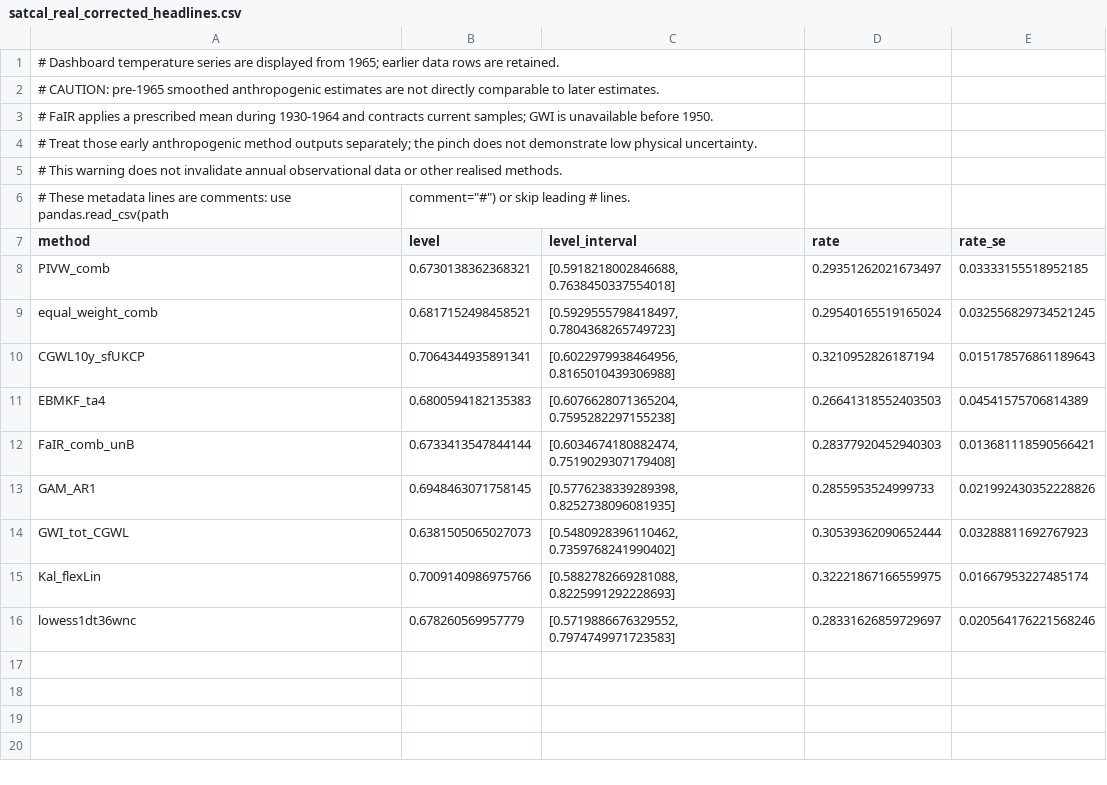
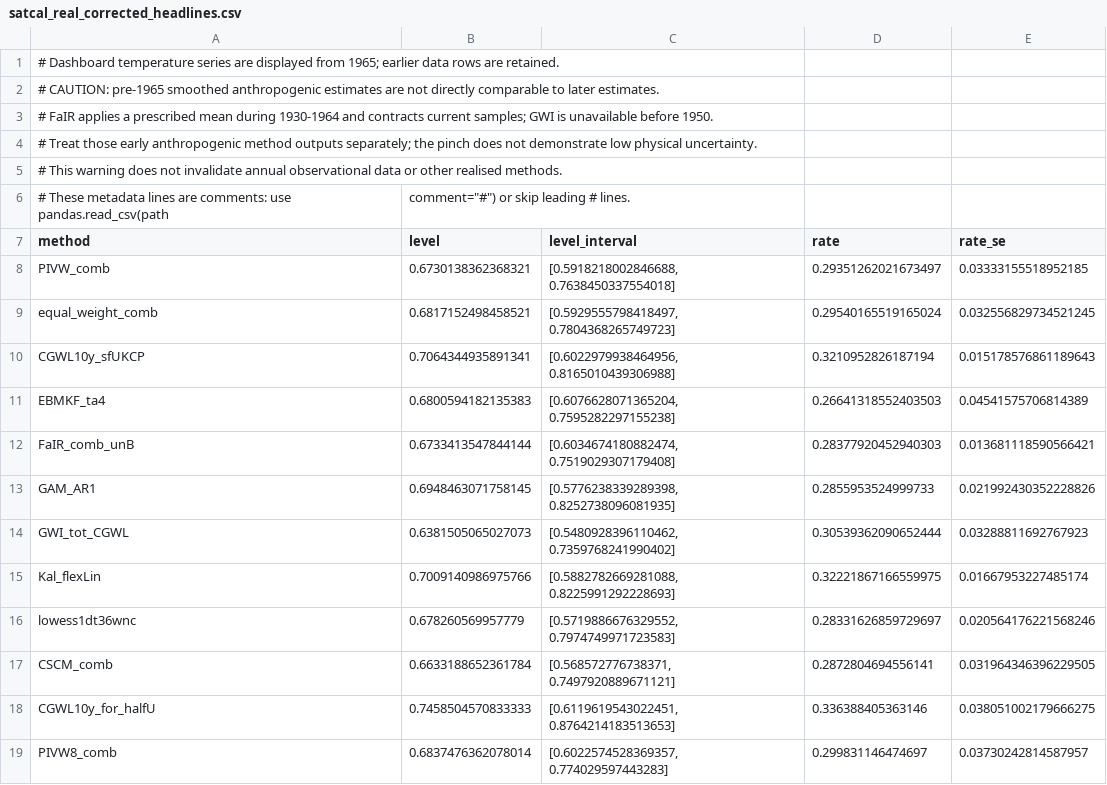
Before and after one commit to jnickla1/climate-state-dashboard, a CSV file: assets/data/satcal_real_corrected_headlines.csv, drawn as a sheet.

```diff
--- a/assets/data/satcal_real_corrected_headlines.csv
+++ b/assets/data/satcal_real_corrected_headlines.csv
@@ -16 +16,4 @@ Kal_flexLin,0.7009140986975766,"[0.5882782669281088, 0.8225991292228693]",0.3222
 lowess1dt36wnc,0.678260569957779,"[0.5719886676329552, 0.7974749971723583]",0.28331626859729697,0.020564176221568246
+CSCM_comb,0.6633188652361784,"[0.568572776738371, 0.7497920889671121]",0.2872804694556141,0.031964346396229505
+CGWL10y_for_halfU,0.7458504570833333,"[0.6119619543022451, 0.8764214183513653]",0.336388405363146,0.038051002179666275
+PIVW8_comb,0.6837476362078014,"[0.6022574528369357, 0.774029597443283]",0.299831146474697,0.03730242814587957
```
Also changed, not shown: assets/data/rpi_real_corrected_headlines.csv, assets/data/rpi_real_crossings_rates.csv, 57 other files.
